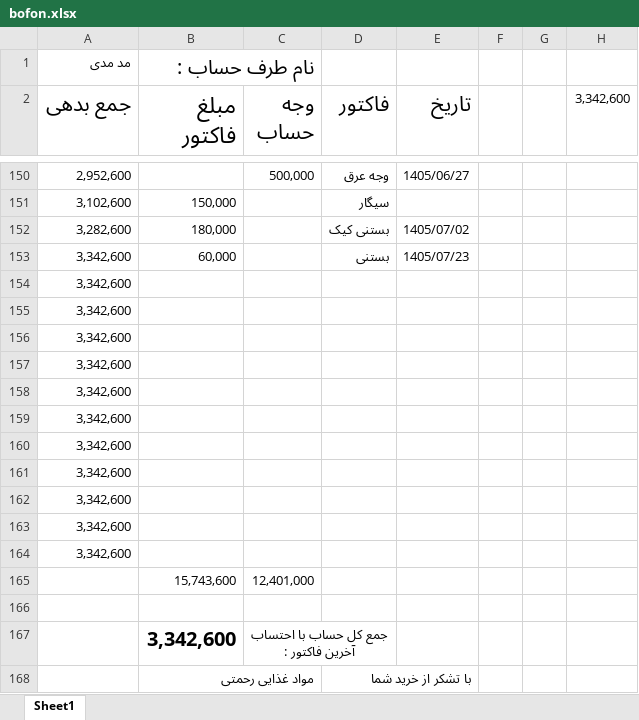
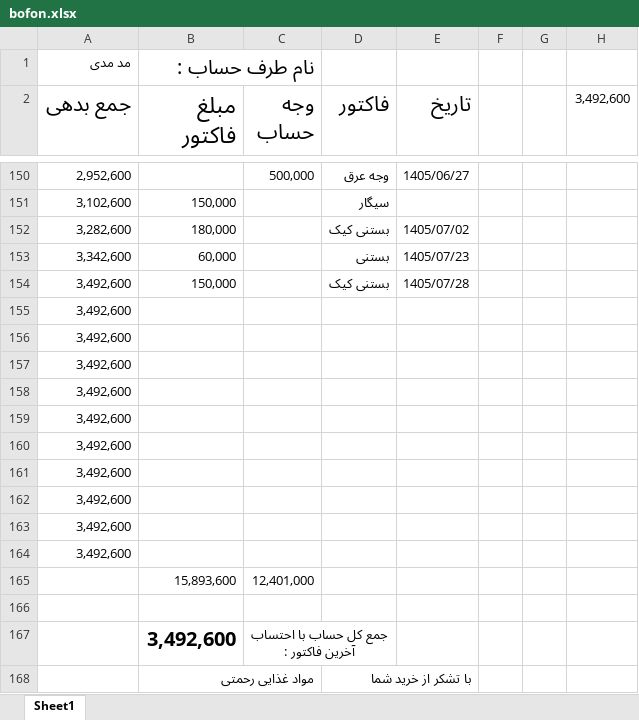
Before and after one commit to Hamidmarket/hesab, an Excel workbook: customers/bofon.xlsx, sheet Sheet1, drawn as a sheet; only a part is shown, gaps mark what is left out; values as stored, in another font and other column widths than the file's, no borders; conditional formats not drawn; removed rows and columns are numbered as before the commit, all else as after; the diff names each change by its address in the sheet, - before the commit and + after, or states it on an @@ line.

```diff
--- a/customers/bofon.xlsx (sheet Sheet1)
+++ b/customers/bofon.xlsx (sheet Sheet1)
-H2: 3,342,600
+H2: 3,492,600
-row 154: 3,342,600
+row 154: 3,492,600 | 150,000 |  | بستنی کیک | 1405/07/28
-A155:A164 (جمع بدهی): 3,342,600
+A155:A164 (جمع بدهی): 3,492,600
-B165 (مبلغ فاکتور): 15,743,600
+B165 (مبلغ فاکتور): 15,893,600
-B167 (مبلغ فاکتور): 3,342,600
+B167 (مبلغ فاکتور): 3,492,600
```
Also changed, not shown: customers.xlsx, 2 other files.
